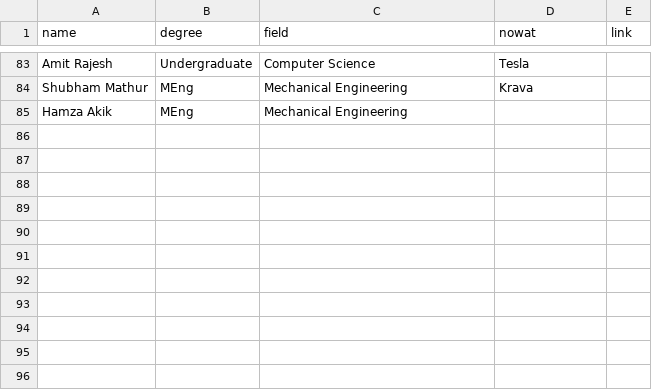
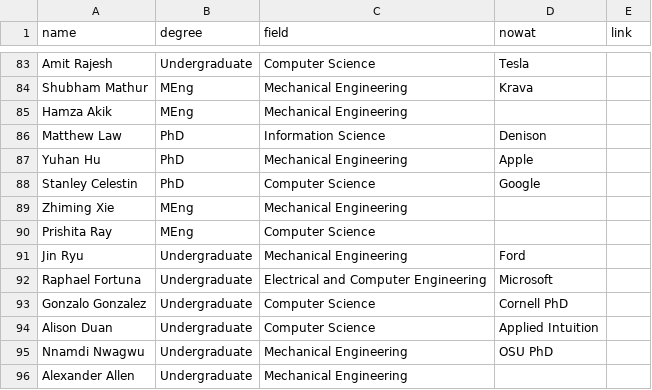
Before and after one commit to hrc2/hrc2.github.io, a CSV file: _data/alums.csv, drawn as a sheet; only a part is shown, gaps mark what is left out; the diff names each change by its address in the sheet, - before the commit and + after, or states it on an @@ line.

```diff
--- a/_data/alums.csv
+++ b/_data/alums.csv
+row 86: Matthew Law | PhD | Information Science | Denison
+row 87: Yuhan Hu | PhD | Mechanical Engineering | Apple
+row 88: Stanley Celestin | PhD | Computer Science | Google
+row 89: Zhiming Xie | MEng | Mechanical Engineering
+row 90: Prishita Ray | MEng | Computer Science
+row 91: Jin Ryu | Undergraduate | Mechanical Engineering | Ford
+row 92: Raphael Fortuna | Undergraduate | Electrical and Computer Engineering | Microsoft
+row 93: Gonzalo Gonzalez | Undergraduate | Computer Science | Cornell PhD
+row 94: Alison Duan | Undergraduate | Computer Science | Applied Intuition
+row 95: Nnamdi Nwagwu | Undergraduate | Mechanical Engineering | OSU PhD
+row 96: Alexander Allen | Undergraduate | Mechanical Engineering
```
Also changed, not shown: 26 other files.
